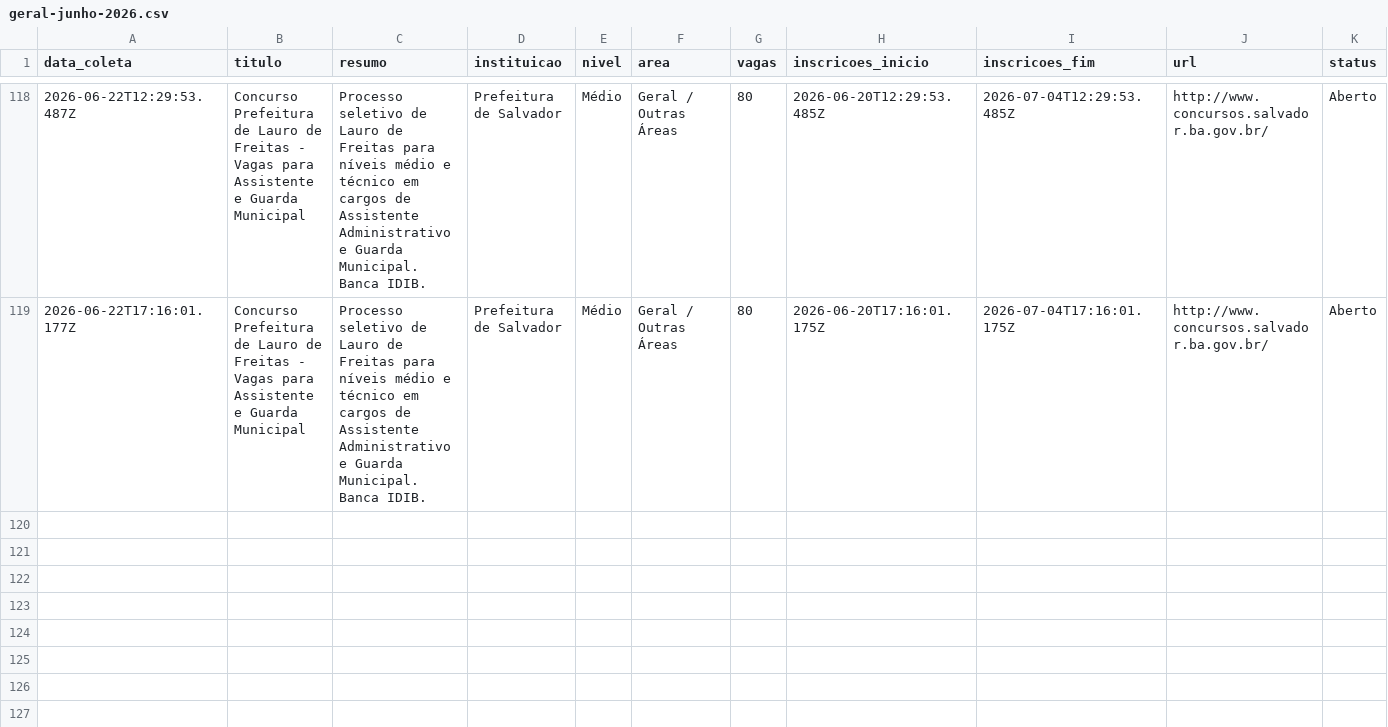
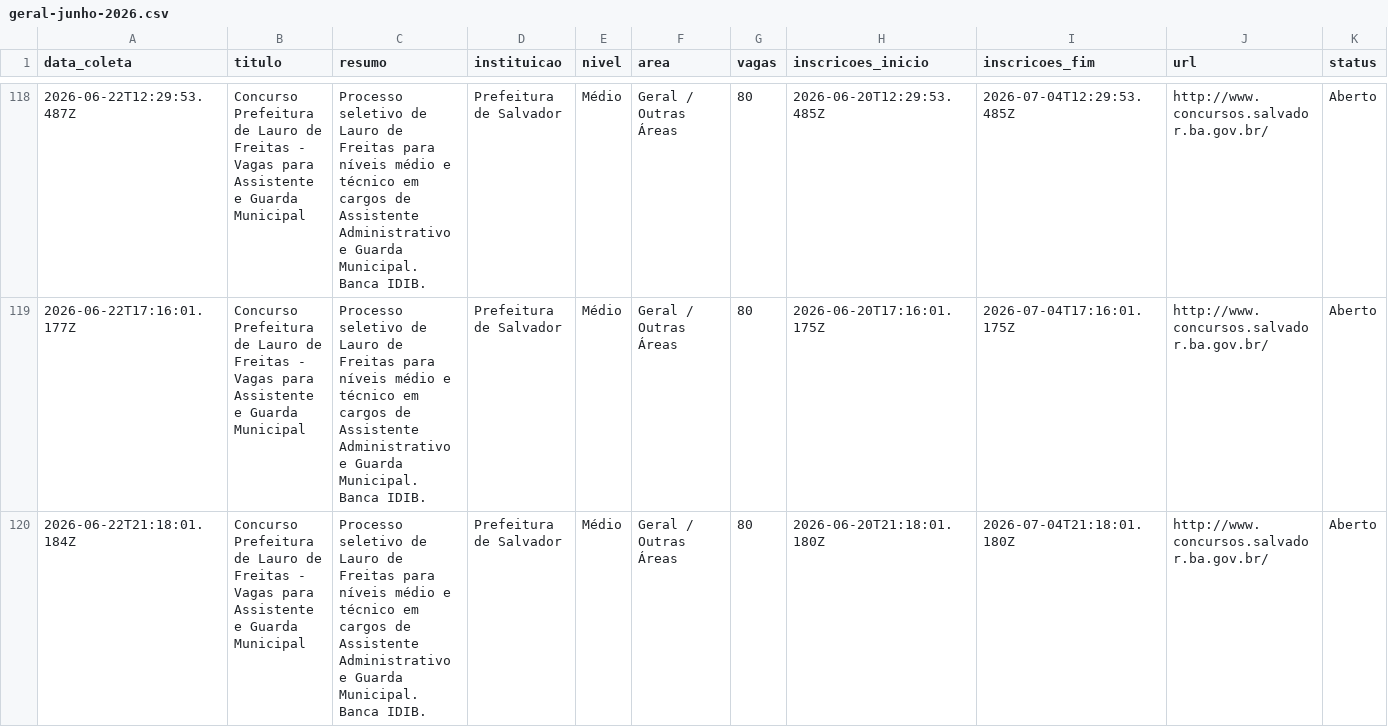
Before and after one commit to yuriluna85/concursos-bahia, a CSV file: DATA/2026/06/geral-junho-2026.csv, drawn as a sheet; only a part is shown, gaps mark what is left out; rows hold the shown columns only; the diff names each change by its address in the sheet, - before the commit and + after, or states it on an @@ line.

```diff
--- a/DATA/2026/06/geral-junho-2026.csv
+++ b/DATA/2026/06/geral-junho-2026.csv
+row 120: 2026-06-22T21:18:01.184Z | Concurso Prefeitura de Lauro de Freitas - Vagas para Assistente e Guarda Municipal | Processo seletivo de Lauro de Freitas para níveis médio e técnico em cargos de Assistente Administrativo e Guarda Municipal. Banca IDIB. | Prefeitura de Salvador | Médio | Geral / Outras Áreas | 80 | 2026-06-20T21:18:01.180Z | 2026-07-04T21:18:01.180Z | http://www.concursos.salvador.ba.gov.br/ | Aberto
```
Also changed, not shown: DATA/2026/06/dentista-junho-2026.csv, DATA/2026/06/pedagogo-junho-2026.csv, 4 other files.
